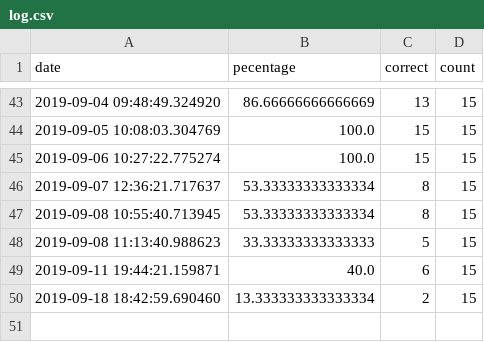
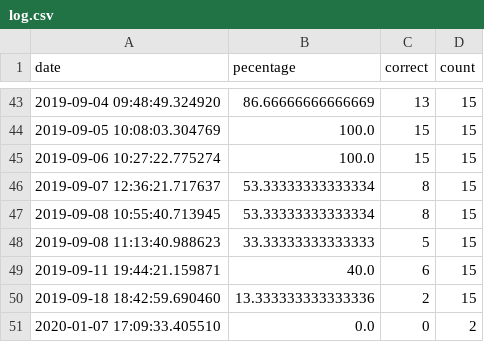
Before and after one commit to sukhbinder/spelling_bee, a CSV file: log.csv, drawn as a sheet; only a part is shown, gaps mark what is left out.

```diff
--- a/log.csv
+++ b/log.csv
@@ -49,2 +49,3 @@ date,pecentage,correct,count
 2019-09-11 19:44:21.159871,40.0,6,15
-2019-09-18 18:42:59.690460,13.333333333333334,2,15
+2019-09-18 18:42:59.690460,13.333333333333336,2,15
+2020-01-07 17:09:33.405510,0.0,0,2
```
Also changed, not shown: 1 other file.
